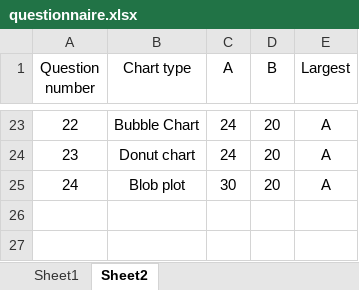
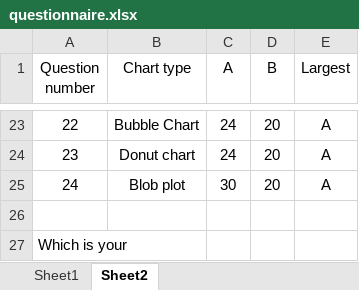
Before and after one commit to tiago-kth/master-thesis, an Excel workbook: user-studies/questionnaire.xlsx, sheet Sheet2, drawn as a sheet; only a part is shown, gaps mark what is left out; values as stored, in another font and other column widths than the file's, no borders; the diff names each change by its address in the sheet, - before the commit and + after, or states it on an @@ line.

Commit message:
Update questionnaire.xlsx

```diff
--- a/user-studies/questionnaire.xlsx (sheet Sheet2)
+++ b/user-studies/questionnaire.xlsx (sheet Sheet2)
+row 26: (empty)
+row 27: Which is your
```
